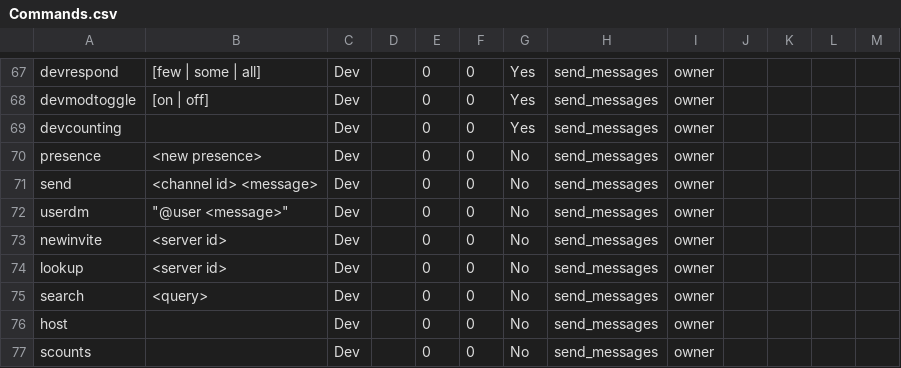
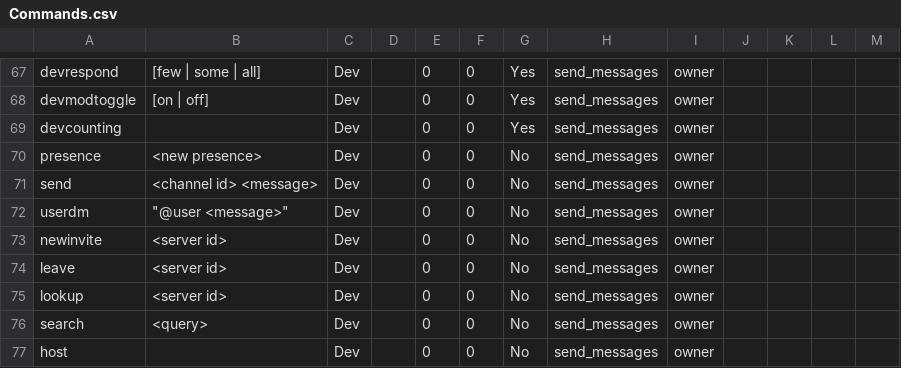
Before and after one commit to judev1/FBot, a CSV file: data/CSVs/Commands.csv, drawn as a sheet; only a part is shown, gaps mark what is left out; the shorter side is filled out with more unchanged rows.

Commit message:
Modified leave command

```diff
--- a/data/CSVs/Commands.csv
+++ b/data/CSVs/Commands.csv
@@ -73,2 +73,3 @@ userdm,"""@user <message>""",Dev,,0,0,No,send_messages,owner,,,
 newinvite,<server id>,Dev,,0,0,No,send_messages,owner,,,
+leave,<server id>,Dev,,0,0,No,send_messages,owner,,,
 lookup,<server id>,Dev,,0,0,No,send_messages,owner,,,
```
Also changed, not shown: 1 other file.
